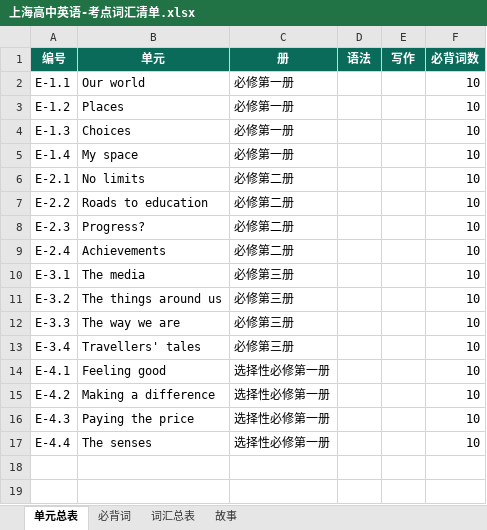
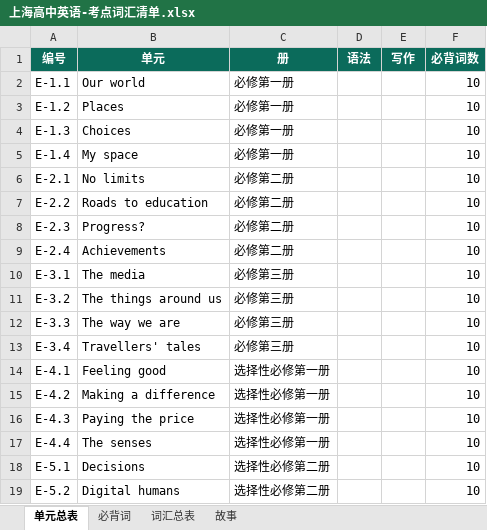
Before and after one commit to mojozhang/shanghai-secondary-knowledge-points, an Excel workbook: 高中/英语/输出/上海高中英语-考点词汇清单.xlsx, sheet 单元总表, drawn as a sheet; values as stored, in another font and other column widths than the file's, no borders; the diff names each change by its address in the sheet, - before the commit and + after, or states it on an @@ line.

```diff
--- a/高中/英语/输出/上海高中英语-考点词汇清单.xlsx (sheet 单元总表)
+++ b/高中/英语/输出/上海高中英语-考点词汇清单.xlsx (sheet 单元总表)
+row 18: E-5.1 | Decisions | 选择性必修第二册 |  |  | 10
+row 19: E-5.2 | Digital humans | 选择性必修第二册 |  |  | 10
```
Also changed, not shown: sheet 必背词, 8 other files.
